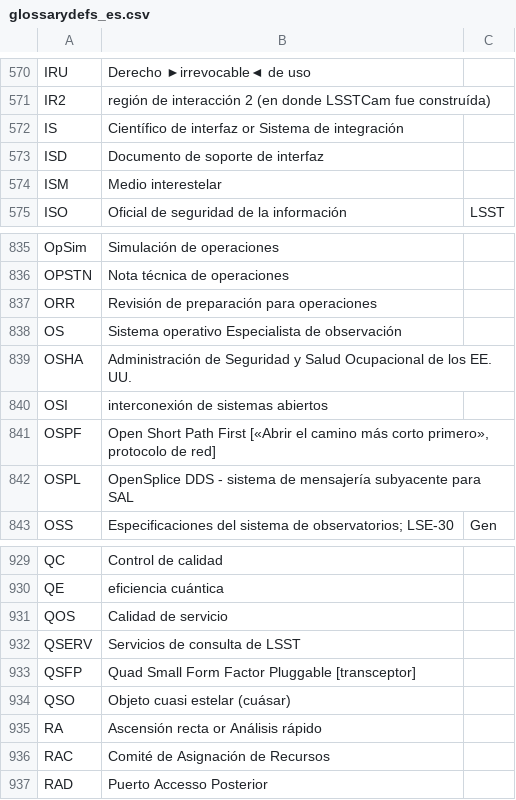
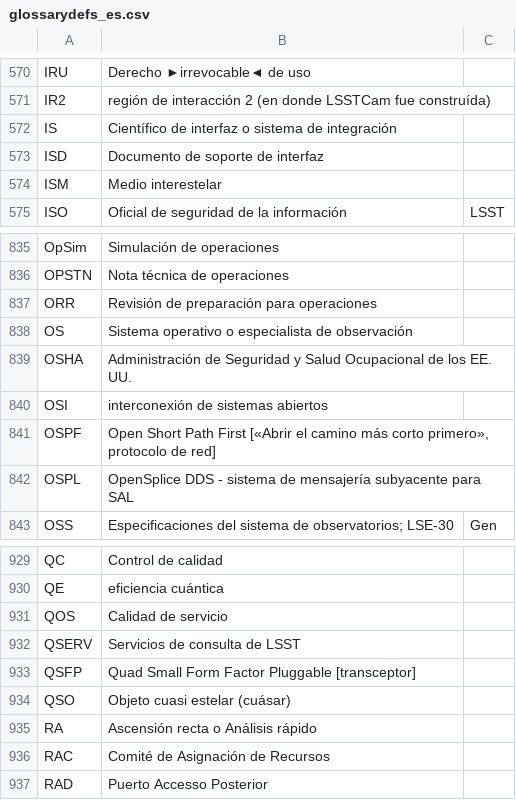
Before and after one commit to lsst/lsst-texmf, a CSV file: etc/glossarydefs_es.csv, drawn as a sheet; only a part is shown, gaps mark what is left out.

Commit message:
Update glossarydefs_es.csv
Fix duplicates

```diff
--- a/etc/glossarydefs_es.csv
+++ b/etc/glossarydefs_es.csv
@@ -571,3 +571,3 @@ IRU, Derecho ►irrevocable◄ de uso,
 IR2,región de interacción 2 (en donde LSSTCam fue construída),
-IS,Científico de interfaz or Sistema de integración,
+IS,Científico de interfaz o sistema de integración,
 ISD,Documento de soporte de interfaz,
@@ -837,3 +837,3 @@ OPSTN,Nota técnica de operaciones,
 ORR,Revisión de preparación para operaciones,
-OS,Sistema operativo Especialista de observación,
+OS,Sistema operativo o especialista de observación,
 OSHA,Administración de Seguridad y Salud Ocupacional de los EE. UU.,
@@ -934,3 +934,3 @@ QSFP,Quad Small Form Factor Pluggable [transceptor],
 QSO,Objeto cuasi estelar (cuásar),
-RA,Ascensión recta or Análisis rápido,
+RA,Ascensión recta o Análisis rápido,
 RAC,Comité de Asignación de Recursos,
```
